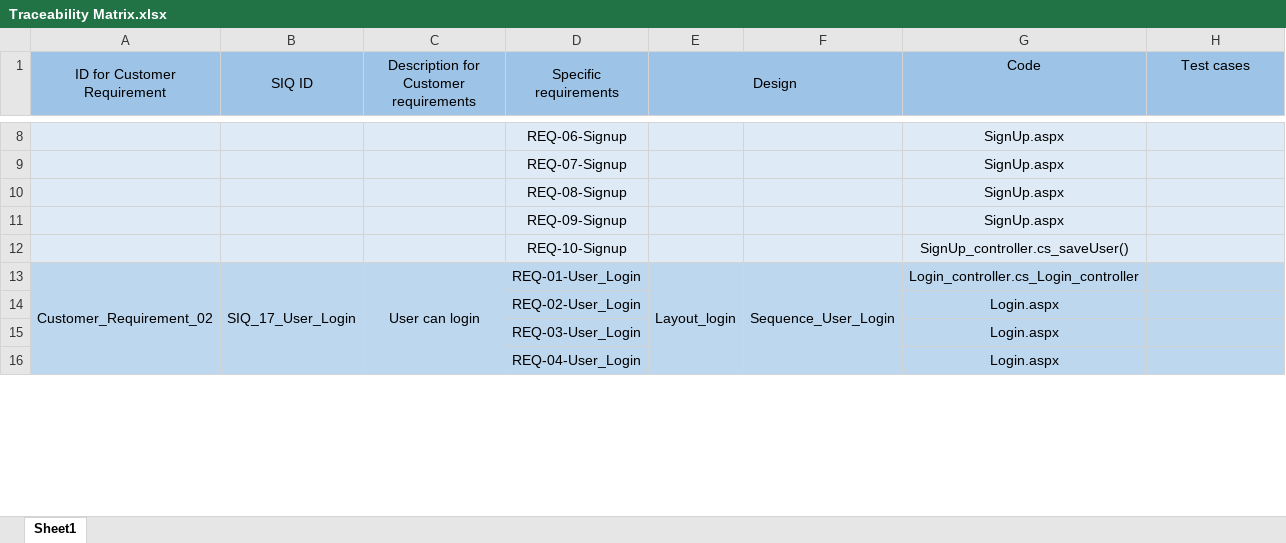
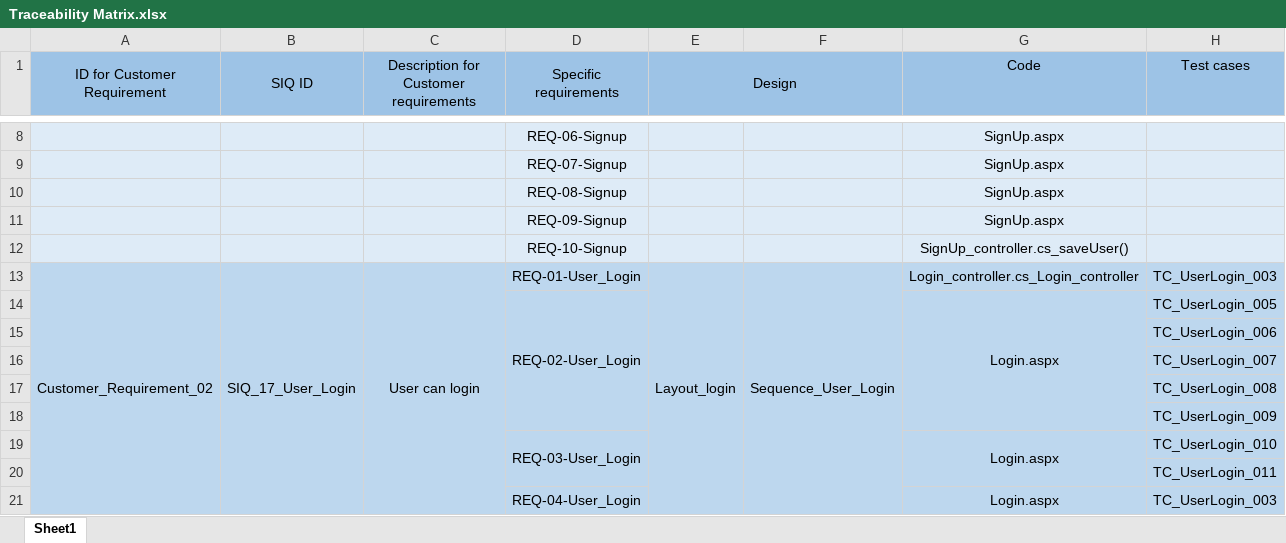
Before and after one commit to SaadHamdy1999/TravelAdvisor, an Excel workbook: Monitor and Control/Traceability Matrix.xlsx, sheet Sheet1, drawn as a sheet; only a part is shown, gaps mark what is left out; values as stored, in another font and other column widths than the file's, no borders; addresses are those after the commit; the diff covers the shown part only; the diff names each change by its address in the sheet, - before the commit and + after, or states it on an @@ line.

```diff
--- a/Monitor and Control/Traceability Matrix.xlsx (sheet Sheet1)
+++ b/Monitor and Control/Traceability Matrix.xlsx (sheet Sheet1)
-H13 (Test cases): (empty)
+H13 (Test cases): TC_UserLogin_003
+D14:D18 merged
+G14:G18 merged
-H14 (Test cases): (empty)
+H14 (Test cases): TC_UserLogin_005
+row 15:  |  |  |  |  |  |  | TC_UserLogin_006
+row 16:  |  |  |  |  |  |  | TC_UserLogin_007
+row 17:  |  |  |  |  |  |  | TC_UserLogin_008
+row 18:  |  |  |  |  |  |  | TC_UserLogin_009
+D19:D20 merged
+G19:G20 merged
-H19 (Test cases): (empty)
+H19 (Test cases): TC_UserLogin_010
+row 20:  |  |  |  |  |  |  | TC_UserLogin_011
-H21 (Test cases): (empty)
+H21 (Test cases): TC_UserLogin_003
```
Also changed, not shown: 7 added rows, 6 edited cells and merged cells elsewhere in this sheet, 1 other file.
